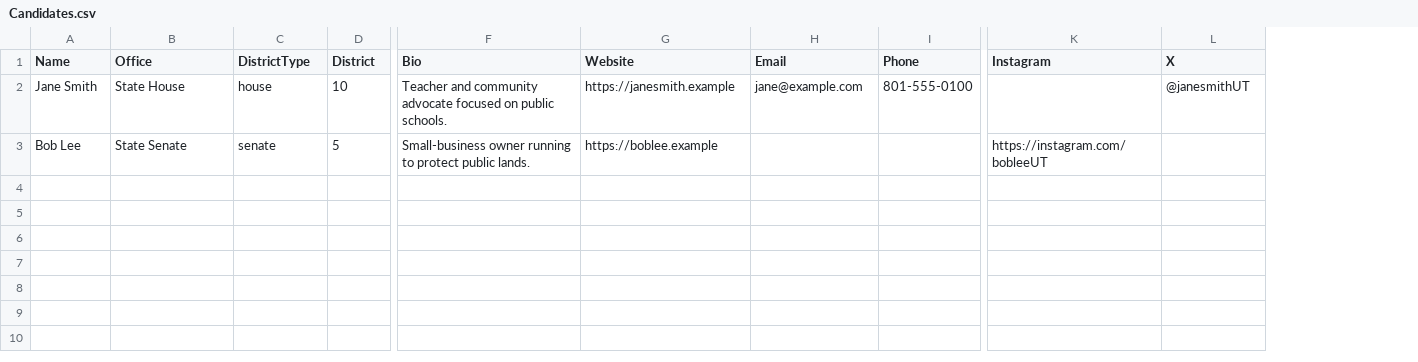
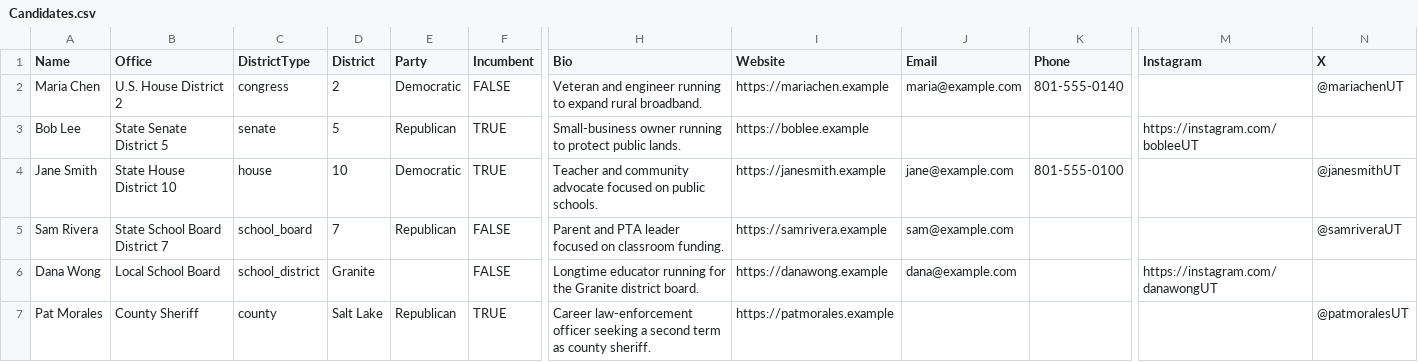
Before and after one commit to CatAuditor/precinctlookuptool, a CSV file: sheet-templates/Candidates.csv, drawn as a sheet; only a part is shown, gaps mark what is left out; removed rows and columns are numbered as before the commit, all else as after; rows hold the shown columns only; the diff names each change by its address in the sheet, - before the commit and + after, or states it on an @@ line.

```diff
--- a/sheet-templates/Candidates.csv
+++ b/sheet-templates/Candidates.csv
+column E (Party), row 4: Democratic
+column F (Incumbent), row 4: TRUE
+row 2: Maria Chen | U.S. House District 2 | congress | 2 | Democratic | FALSE | Veteran and engineer running to expand rural broadband. | https://mariachen.example | maria@example.com | 801-555-0140 |  | @mariachenUT
+row 3: Bob Lee | State Senate District 5 | senate | 5 | Republican | TRUE | Small-business owner running to protect public lands. | https://boblee.example |  |  | https://instagram.com/bobleeUT
-B4 (Office): State House
+B4 (Office): State House District 10
-row 3: Bob Lee | State Senate | senate | 5 | Small-business owner running to protect public lands. | https://boblee.example |  |  | https://instagram.com/bobleeUT
+row 5: Sam Rivera | State School Board District 7 | school_board | 7 | Republican | FALSE | Parent and PTA leader focused on classroom funding. | https://samrivera.example | sam@example.com |  |  | @samriveraUT
+row 6: Dana Wong | Local School Board | school_district | Granite |  | FALSE | Longtime educator running for the Granite district board. | https://danawong.example | dana@example.com |  | https://instagram.com/danawongUT
+row 7: Pat Morales | County Sheriff | county | Salt Lake | Republican | TRUE | Career law-enforcement officer seeking a second term as county sheriff. | https://patmorales.example |  |  |  | @patmoralesUT
```
Also changed, not shown: 17 other files.
